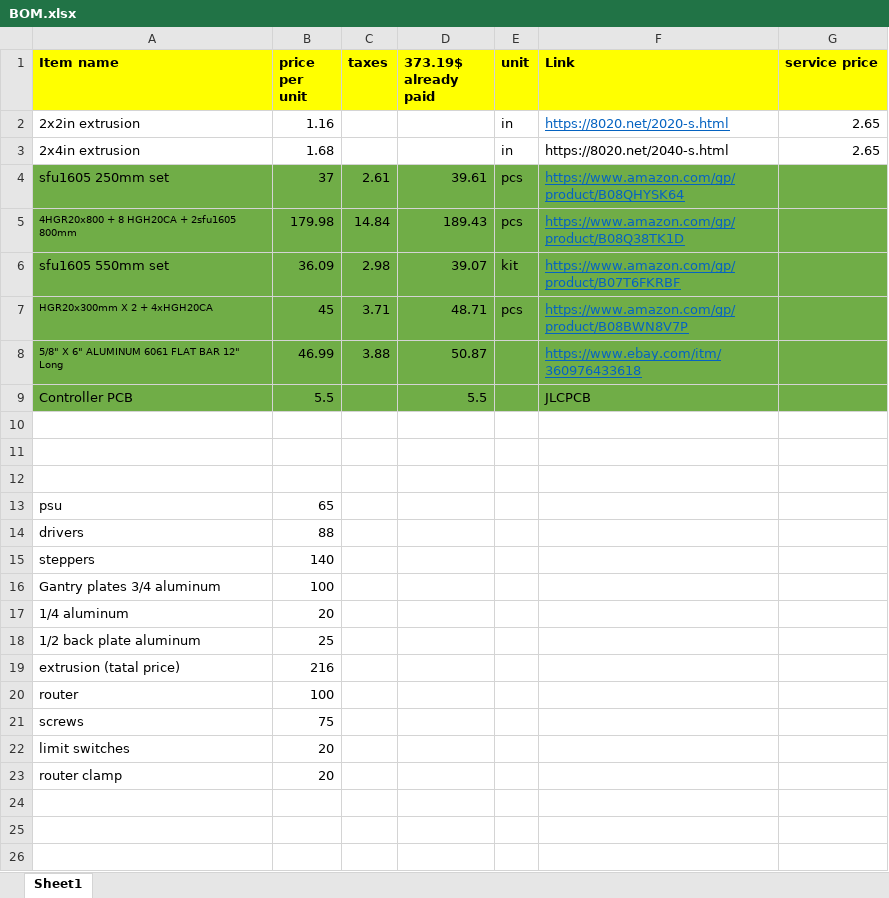
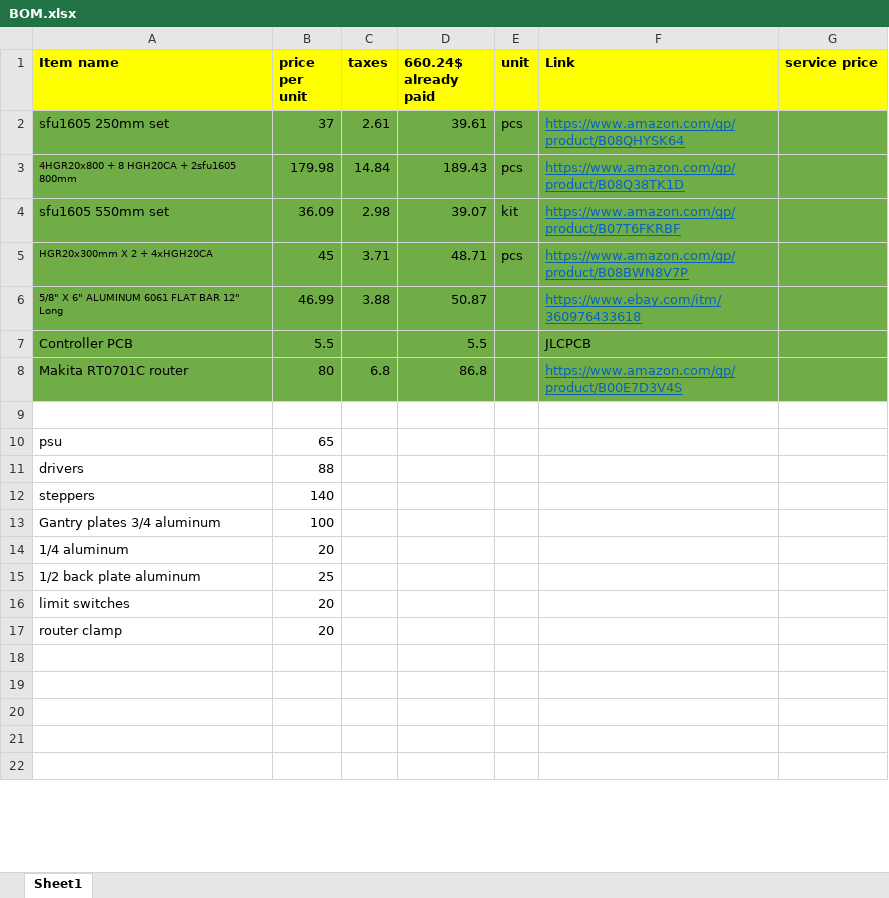
Before and after one commit to Shkolik/CNC4060, an Excel workbook: docs/BOM.xlsx, sheet Sheet1, drawn as a sheet; only a part is shown; the shorter side is filled out with more unchanged rows; values as stored, in another font and other column widths than the file's, no borders; removed rows and columns are numbered as before the commit, all else as after; the diff covers the shown part only; the diff names each change by its address in the sheet, - before the commit and + after, or states it on an @@ line.

```diff
--- a/docs/BOM.xlsx (sheet Sheet1)
+++ b/docs/BOM.xlsx (sheet Sheet1)
-D1: 373.19$ already paid
+D1: 660.24$ already paid
-row 2: 2x2in extrusion | 1.16 |  |  | in | https://8020.net/2020-s.html | 2.65
-row 3: 2x4in extrusion | 1.68 |  |  | in | https://8020.net/2040-s.html | 2.65
-row 8: (empty)
+row 8: Makita RT0701C router | 80 | 6.8 | 86.8 |  | https://www.amazon.com/gp/product/B00E7D3V4S
-A8:G8 fill: none
+A8:G8 fill: #70AD47
-row 11: (empty)
-row 19: extrusion (tatal price) | 216
-row 20: router | 100
-row 21: screws | 75
```
Also changed, not shown: 25 added rows and 3 edited cells elsewhere in this sheet, 1 other file.
